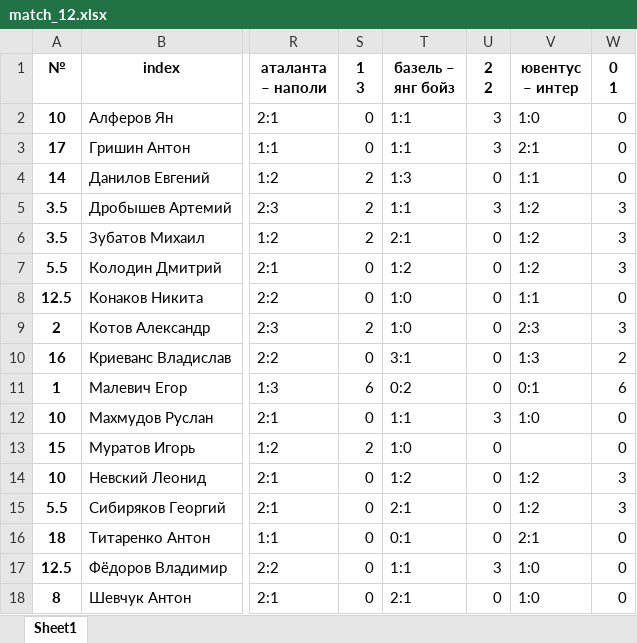
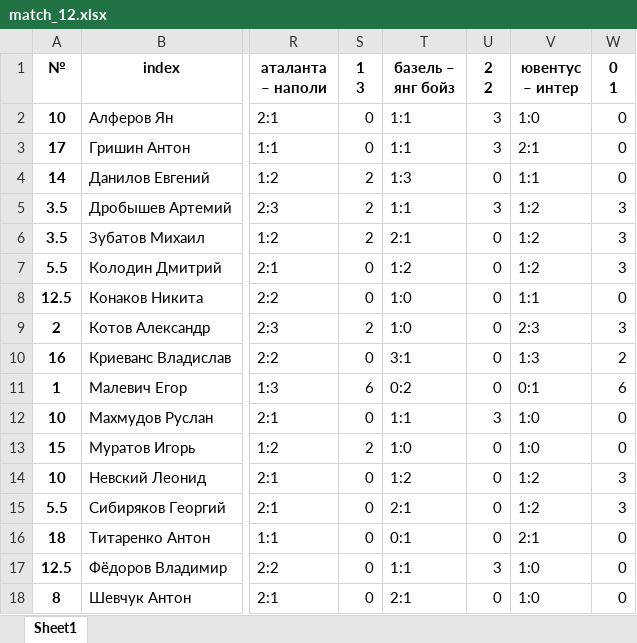
Before and after one commit to melanator/euroleague, an Excel workbook: data/match_12.xlsx, sheet Sheet1, drawn as a sheet; only a part is shown, gaps mark what is left out; values as stored, in another font and other column widths than the file's, no borders; the diff names each change by its address in the sheet, - before the commit and + after, or states it on an @@ line.

```diff
--- a/data/match_12.xlsx (sheet Sheet1)
+++ b/data/match_12.xlsx (sheet Sheet1)
-V13 (ювентус – интер): (empty)
+V13 (ювентус – интер): 1:0
```
Also changed, not shown: data/Match-tsentry.xlsx, data/match_11.xlsx, 15 other files.
